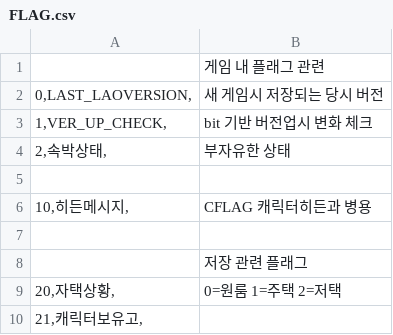
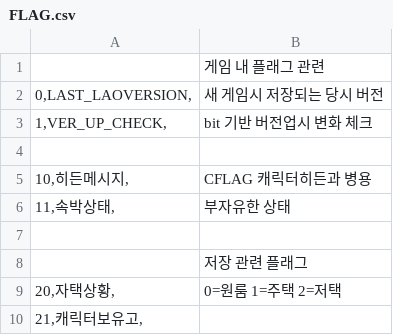
Before and after one commit to SecretU4/eraLAO, a CSV file: CSV/FLAG.csv, drawn as a sheet; removed rows and columns are numbered as before the commit, all else as after; the diff names each change by its address in the sheet, - before the commit and + after, or states it on an @@ line.

Commit message:
FLAG 변수 위치 이관

```diff
--- a/CSV/FLAG.csv
+++ b/CSV/FLAG.csv
-row 4: 2,속박상태, | 부자유한 상태
+row 6: 11,속박상태, | 부자유한 상태
```
